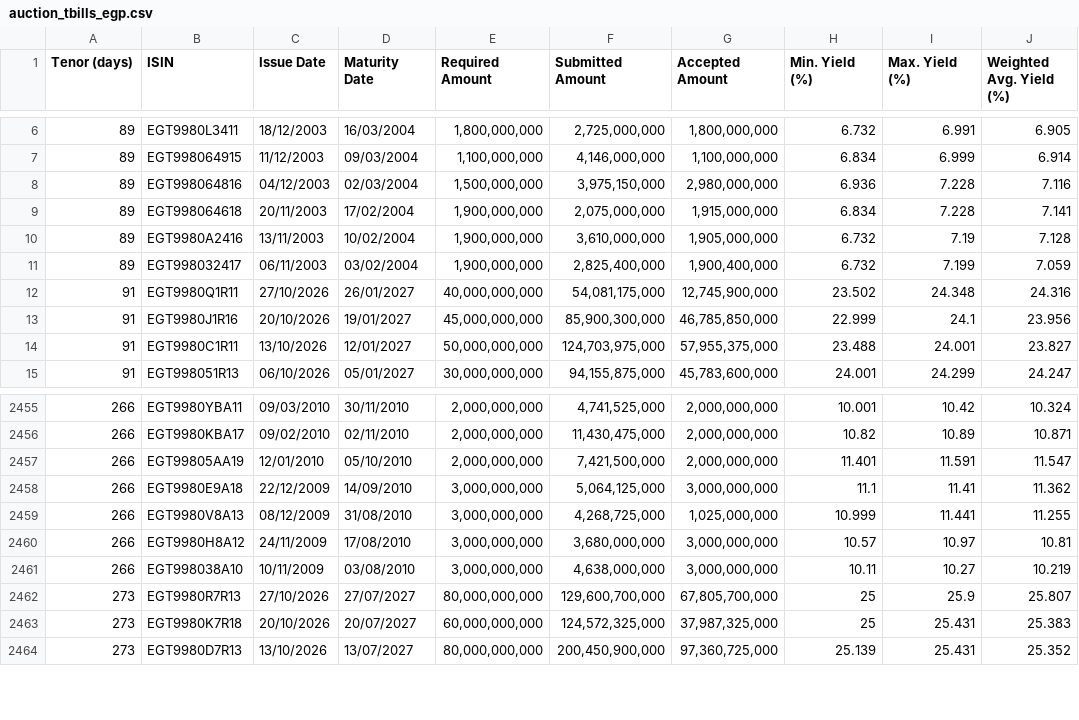
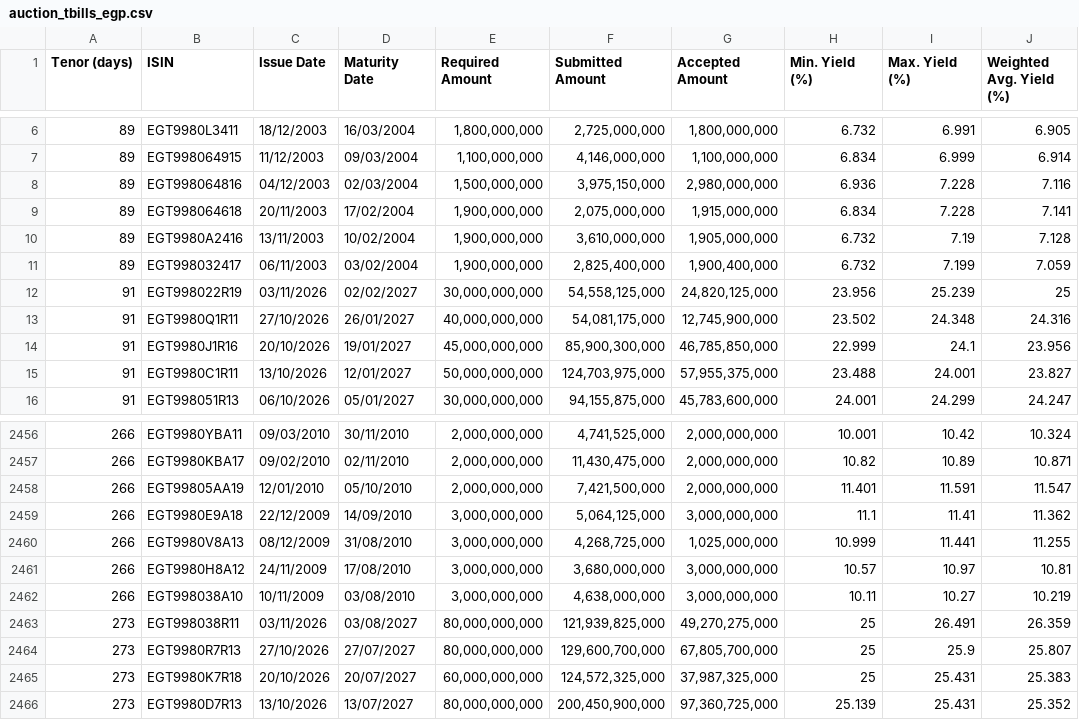
Before and after one commit to mogh0neim/egypt-macro, a CSV file: data/clean/records/auction_tbills_egp.csv, drawn as a sheet; only a part is shown, gaps mark what is left out; the diff names each change by its address in the sheet, - before the commit and + after, or states it on an @@ line.

```diff
--- a/data/clean/records/auction_tbills_egp.csv
+++ b/data/clean/records/auction_tbills_egp.csv
+row 12: 91 | EGT998022R19 | 03/11/2026 | 02/02/2027 | 30,000,000,000 | 54,558,125,000 | 24,820,125,000 | 23.956 | 25.239 | 25
+row 2463: 273 | EGT998038R11 | 03/11/2026 | 03/08/2027 | 80,000,000,000 | 121,939,825,000 | 49,270,275,000 | 25 | 26.491 | 26.359
```
Also changed, not shown: data/clean/series/derived_auctions.csv, 18 other files.
